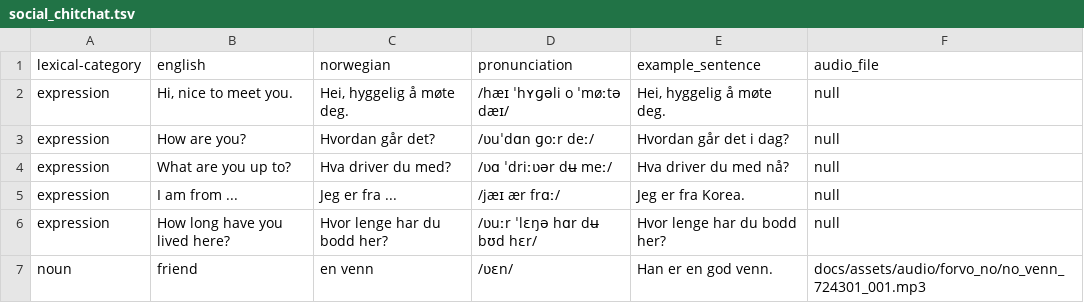
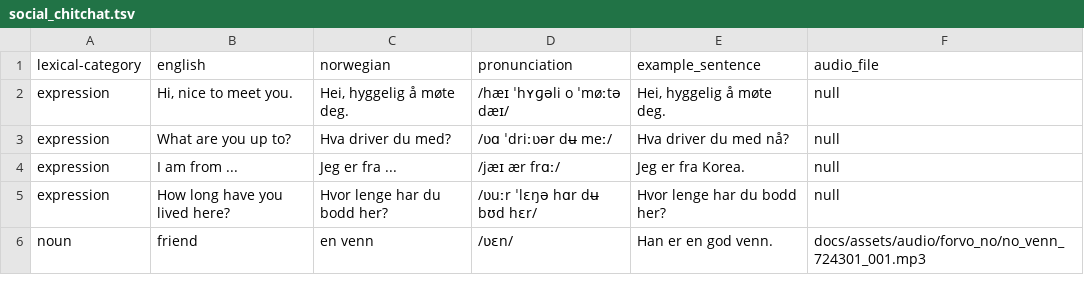
Before and after one commit to danelee2601/norwegian-vocab, a TSV file: vocab/social_chitchat.tsv, drawn as a sheet; only a part is shown.

Commit message:
Add edit/delete vocab skill and update docs
- Add new edit/delete vocab skill under .agents/skills/edit-delete-vocab\n- Refine add-new-words workflow notes (pre-commit sync + git push step)\n- Update README MkDocs section and TODO formatting\n- Remove 'How are you?' entry from social_chitchat vocab and generated docs

```diff
--- a/vocab/social_chitchat.tsv
+++ b/vocab/social_chitchat.tsv
@@ -2,3 +2,2 @@ lexical-category	english	norwegian	pronunciation	example_sentence	audio_file
 expression	Hi, nice to meet you.	Hei, hyggelig å møte deg.	/hæɪ ˈhʏɡəli o ˈmøːtə dæɪ/	Hei, hyggelig å møte deg.	null
-expression	How are you?	Hvordan går det?	/ʋuˈdɑn ɡoːr deː/	Hvordan går det i dag?	null
 expression	What are you up to?	Hva driver du med?	/ʋɑ ˈdriːʋər dʉ meː/	Hva driver du med nå?	null
```
Also changed, not shown: 4 other files.
